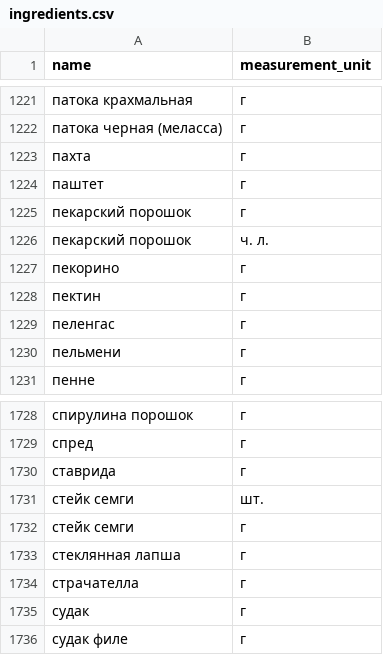
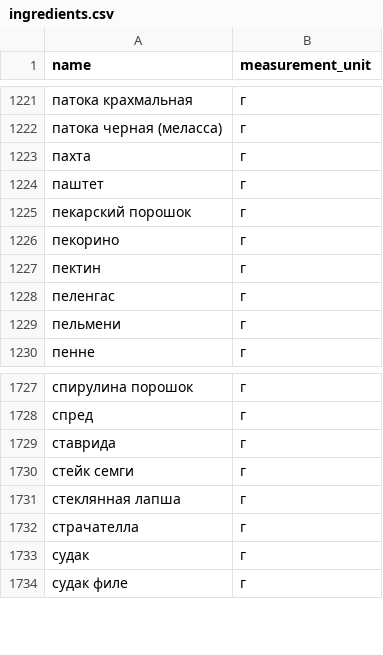
Before and after one commit to bogdanburich/foodgram-project-react, a CSV file: backend/data/ingredients.csv, drawn as a sheet; only a part is shown, gaps mark what is left out; the diff names each change by its address in the sheet, - before the commit and + after, or states it on an @@ line.

```diff
--- a/backend/data/ingredients.csv
+++ b/backend/data/ingredients.csv
-row 1226: пекарский порошок | ч. л.
-row 1731: стейк семги | шт.
```
Also changed, not shown: 1 other file.
